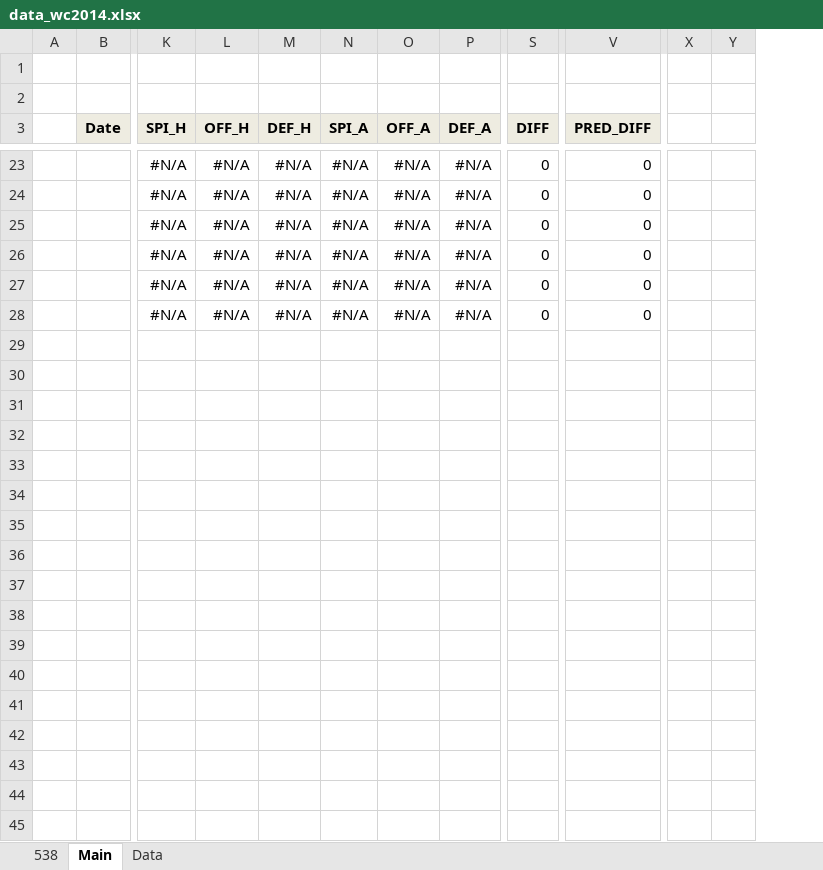
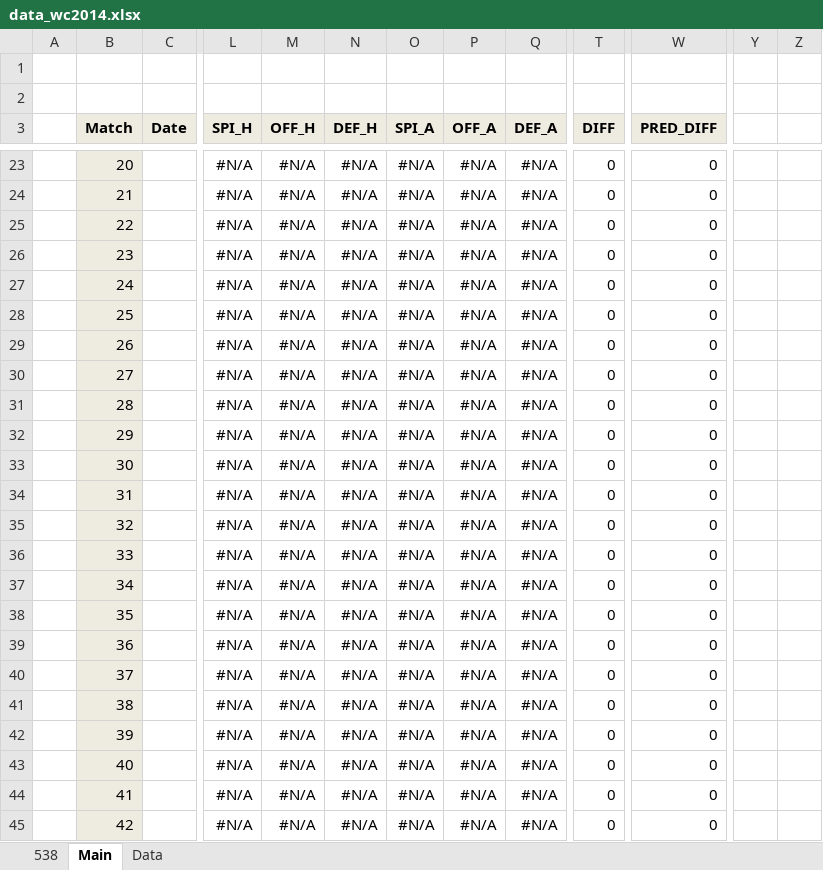
Before and after one commit to woobe/wc2014, an Excel workbook: data/data_wc2014.xlsx, sheet Main, drawn as a sheet; only a part is shown, gaps mark what is left out; values as stored, in another font and other column widths than the file's, no borders; removed rows and columns are numbered as before the commit, all else as after; rows hold the shown columns only; the diff covers the shown part only; the diff names each change by its address in the sheet, - before the commit and + after, or states it on an @@ line.

```diff
--- a/data/data_wc2014.xlsx (sheet Main)
+++ b/data/data_wc2014.xlsx (sheet Main)
+column B (Match), rows 23-28: 20 | 21 | 22 | 23 | 24 | 25
-column Y, empty
+column Z, empty
+row 29:  | 26 |  | #N/A | #N/A | #N/A | #N/A | #N/A | #N/A | 0 | 0
+row 30:  | 27 |  | #N/A | #N/A | #N/A | #N/A | #N/A | #N/A | 0 | 0
+row 31:  | 28 |  | #N/A | #N/A | #N/A | #N/A | #N/A | #N/A | 0 | 0
+row 32:  | 29 |  | #N/A | #N/A | #N/A | #N/A | #N/A | #N/A | 0 | 0
+row 33:  | 30 |  | #N/A | #N/A | #N/A | #N/A | #N/A | #N/A | 0 | 0
+row 34:  | 31 |  | #N/A | #N/A | #N/A | #N/A | #N/A | #N/A | 0 | 0
+row 35:  | 32 |  | #N/A | #N/A | #N/A | #N/A | #N/A | #N/A | 0 | 0
+row 36:  | 33 |  | #N/A | #N/A | #N/A | #N/A | #N/A | #N/A | 0 | 0
+row 37:  | 34 |  | #N/A | #N/A | #N/A | #N/A | #N/A | #N/A | 0 | 0
+row 38:  | 35 |  | #N/A | #N/A | #N/A | #N/A | #N/A | #N/A | 0 | 0
+row 39:  | 36 |  | #N/A | #N/A | #N/A | #N/A | #N/A | #N/A | 0 | 0
+row 40:  | 37 |  | #N/A | #N/A | #N/A | #N/A | #N/A | #N/A | 0 | 0
+row 41:  | 38 |  | #N/A | #N/A | #N/A | #N/A | #N/A | #N/A | 0 | 0
+row 42:  | 39 |  | #N/A | #N/A | #N/A | #N/A | #N/A | #N/A | 0 | 0
+row 43:  | 40 |  | #N/A | #N/A | #N/A | #N/A | #N/A | #N/A | 0 | 0
+row 44:  | 41 |  | #N/A | #N/A | #N/A | #N/A | #N/A | #N/A | 0 | 0
+row 45:  | 42 |  | #N/A | #N/A | #N/A | #N/A | #N/A | #N/A | 0 | 0
```
Also changed, not shown: 22 added rows and 7 edited cells elsewhere in this sheet, sheet Data, formulas that keep their value, 2 other files.
